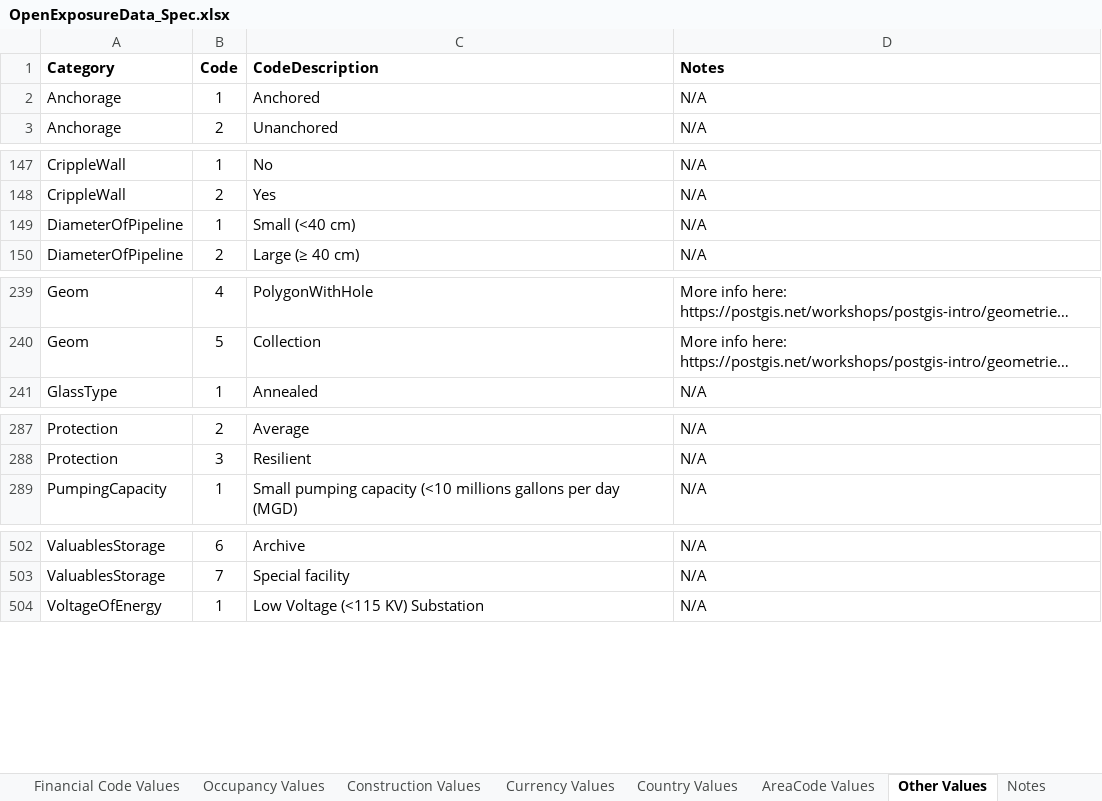
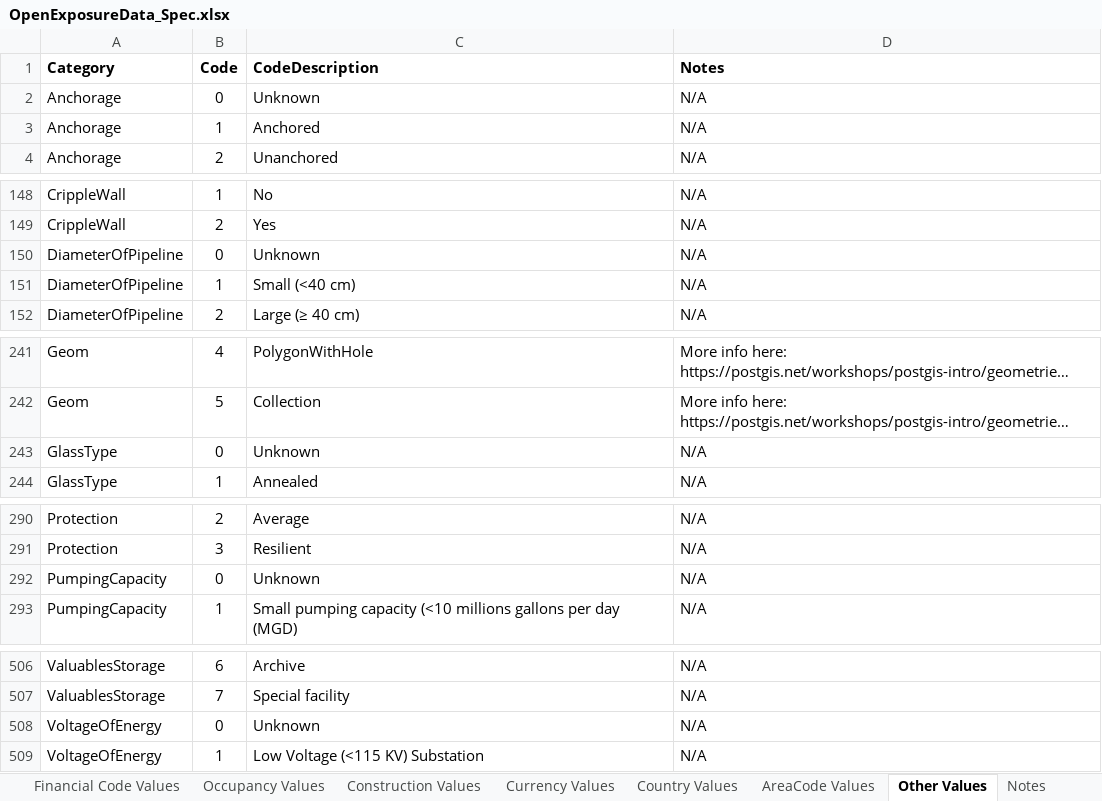
Before and after one commit to OasisLMF/ODS_OpenExposureData, an Excel workbook: OpenExposureData/Docs/OpenExposureData_Spec.xlsx, sheet Other Values, drawn as a sheet; only a part is shown, gaps mark what is left out; long unchanged cells end in …; values as stored, in another font and other column widths than the file's, no borders; charts and pictures not drawn; the diff names each change by its address in the sheet, - before the commit and + after, or states it on an @@ line.

```diff
--- a/OpenExposureData/Docs/OpenExposureData_Spec.xlsx (sheet Other Values)
+++ b/OpenExposureData/Docs/OpenExposureData_Spec.xlsx (sheet Other Values)
+row 2: Anchorage | 0 | Unknown | N/A
+row 150: DiameterOfPipeline | 0 | Unknown | N/A
+row 243: GlassType | 0 | Unknown | N/A
+row 292: PumpingCapacity | 0 | Unknown | N/A
+row 508: VoltageOfEnergy | 0 | Unknown | N/A
```
Also changed, not shown: sheet Construction Values, sheet Occupancy Values, sheet OED Input Fields, sheet Peril Values, sheet README, charts or pictures.
